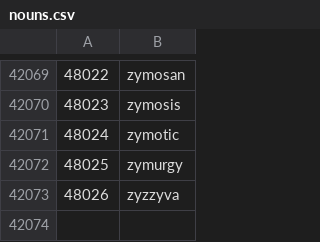
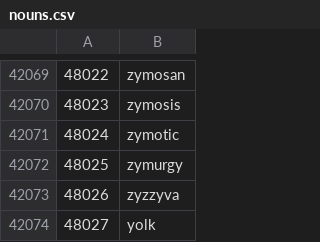
Before and after one commit to guruone/wordgame, a CSV file: wordgame/nouns.csv, drawn as a sheet; only a part is shown, gaps mark what is left out.

```diff
--- a/wordgame/nouns.csv
+++ b/wordgame/nouns.csv
@@ -42073 +42073,2 @@
 48026;zyzzyva
+48027;yolk
```
Also changed, not shown: wordgame/points.csv, 15 other files.
